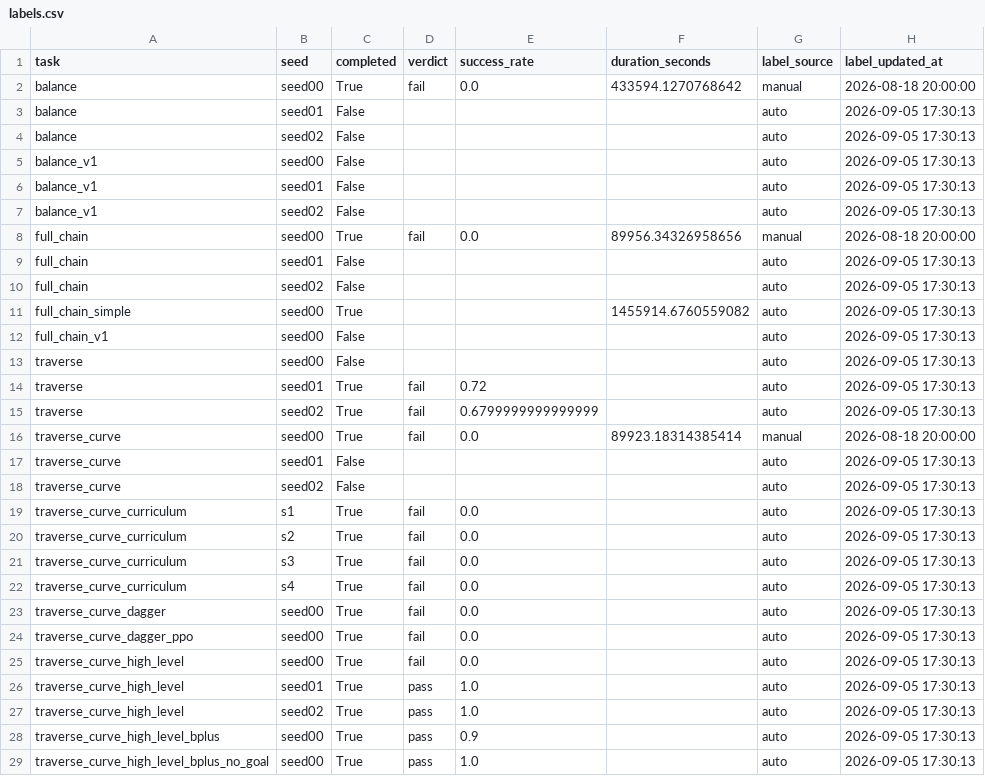
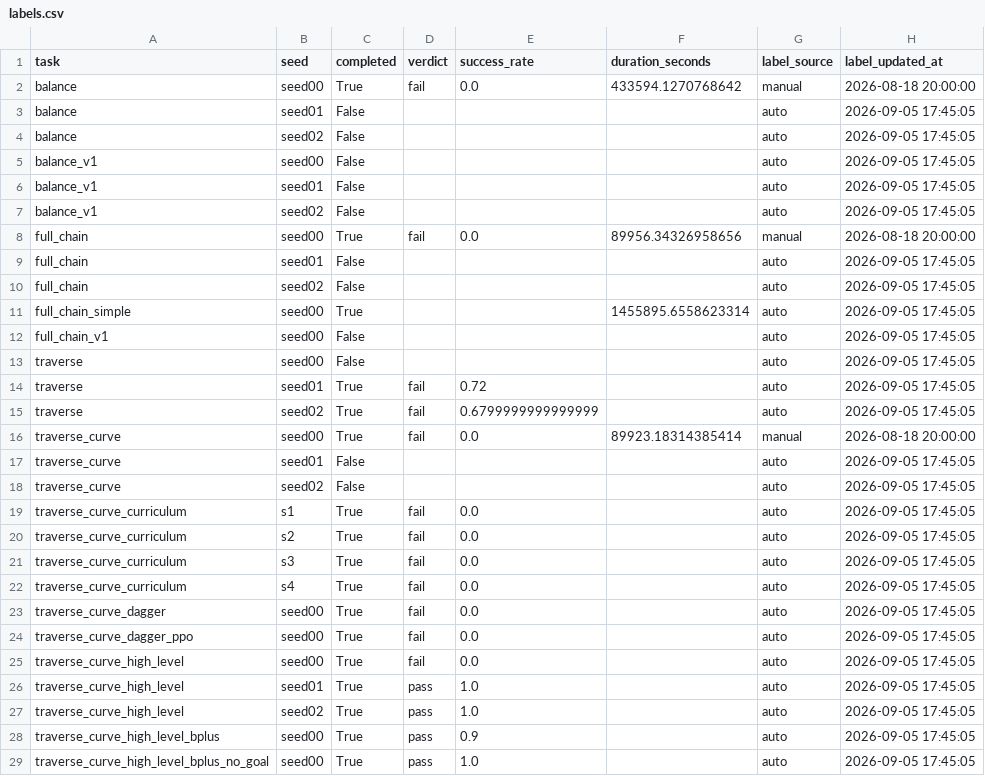
Before and after one commit to Anhao1314/go2_lianghua, a CSV file: data/datasets/labels.csv, drawn as a sheet; only a part is shown; the diff covers the shown part only.

Commit message:
[data] 2026-09-05 17:45:05

```diff
--- a/data/datasets/labels.csv
+++ b/data/datasets/labels.csv
@@ -2,28 +2,28 @@
 balance,seed00,True,fail,0.0,433594.1270768642,manual,2026-08-18 20:00:00
-balance,seed01,False,,,,auto,2026-09-05 17:30:13
-balance,seed02,False,,,,auto,2026-09-05 17:30:13
-balance_v1,seed00,False,,,,auto,2026-09-05 17:30:13
-balance_v1,seed01,False,,,,auto,2026-09-05 17:30:13
-balance_v1,seed02,False,,,,auto,2026-09-05 17:30:13
+balance,seed01,False,,,,auto,2026-09-05 17:45:05
+balance,seed02,False,,,,auto,2026-09-05 17:45:05
+balance_v1,seed00,False,,,,auto,2026-09-05 17:45:05
+balance_v1,seed01,False,,,,auto,2026-09-05 17:45:05
+balance_v1,seed02,False,,,,auto,2026-09-05 17:45:05
 full_chain,seed00,True,fail,0.0,89956.34326958656,manual,2026-08-18 20:00:00
-full_chain,seed01,False,,,,auto,2026-09-05 17:30:13
-full_chain,seed02,False,,,,auto,2026-09-05 17:30:13
-full_chain_simple,seed00,True,,,1455914.6760559082,auto,2026-09-05 17:30:13
-full_chain_v1,seed00,False,,,,auto,2026-09-05 17:30:13
-traverse,seed00,False,,,,auto,2026-09-05 17:30:13
-traverse,seed01,True,fail,0.72,,auto,2026-09-05 17:30:13
-traverse,seed02,True,fail,0.6799999999999999,,auto,2026-09-05 17:30:13
+full_chain,seed01,False,,,,auto,2026-09-05 17:45:05
+full_chain,seed02,False,,,,auto,2026-09-05 17:45:05
+full_chain_simple,seed00,True,,,1455895.6558623314,auto,2026-09-05 17:45:05
+full_chain_v1,seed00,False,,,,auto,2026-09-05 17:45:05
+traverse,seed00,False,,,,auto,2026-09-05 17:45:05
+traverse,seed01,True,fail,0.72,,auto,2026-09-05 17:45:05
+traverse,seed02,True,fail,0.6799999999999999,,auto,2026-09-05 17:45:05
 traverse_curve,seed00,True,fail,0.0,89923.18314385414,manual,2026-08-18 20:00:00
-traverse_curve,seed01,False,,,,auto,2026-09-05 17:30:13
-traverse_curve,seed02,False,,,,auto,2026-09-05 17:30:13
-traverse_curve_curriculum,s1,True,fail,0.0,,auto,2026-09-05 17:30:13
-traverse_curve_curriculum,s2,True,fail,0.0,,auto,2026-09-05 17:30:13
-traverse_curve_curriculum,s3,True,fail,0.0,,auto,2026-09-05 17:30:13
-traverse_curve_curriculum,s4,True,fail,0.0,,auto,2026-09-05 17:30:13
-traverse_curve_dagger,seed00,True,fail,0.0,,auto,2026-09-05 17:30:13
-traverse_curve_dagger_ppo,seed00,True,fail,0.0,,auto,2026-09-05 17:30:13
-traverse_curve_high_level,seed00,True,fail,0.0,,auto,2026-09-05 17:30:13
-traverse_curve_high_level,seed01,True,pass,1.0,,auto,2026-09-05 17:30:13
-traverse_curve_high_level,seed02,True,pass,1.0,,auto,2026-09-05 17:30:13
-traverse_curve_high_level_bplus,seed00,True,pass,0.9,,auto,2026-09-05 17:30:13
-traverse_curve_high_level_bplus_no_goal,seed00,True,pass,1.0,,auto,2026-09-05 17:30:13
+traverse_curve,seed01,False,,,,auto,2026-09-05 17:45:05
+traverse_curve,seed02,False,,,,auto,2026-09-05 17:45:05
+traverse_curve_curriculum,s1,True,fail,0.0,,auto,2026-09-05 17:45:05
+traverse_curve_curriculum,s2,True,fail,0.0,,auto,2026-09-05 17:45:05
+traverse_curve_curriculum,s3,True,fail,0.0,,auto,2026-09-05 17:45:05
+traverse_curve_curriculum,s4,True,fail,0.0,,auto,2026-09-05 17:45:05
+traverse_curve_dagger,seed00,True,fail,0.0,,auto,2026-09-05 17:45:05
+traverse_curve_dagger_ppo,seed00,True,fail,0.0,,auto,2026-09-05 17:45:05
+traverse_curve_high_level,seed00,True,fail,0.0,,auto,2026-09-05 17:45:05
+traverse_curve_high_level,seed01,True,pass,1.0,,auto,2026-09-05 17:45:05
+traverse_curve_high_level,seed02,True,pass,1.0,,auto,2026-09-05 17:45:05
+traverse_curve_high_level_bplus,seed00,True,pass,0.9,,auto,2026-09-05 17:45:05
+traverse_curve_high_level_bplus_no_goal,seed00,True,pass,1.0,,auto,2026-09-05 17:45:05
```
Also changed, not shown: 22 edited cells elsewhere in this file, data/datasets/runs.csv, 1 other file.
